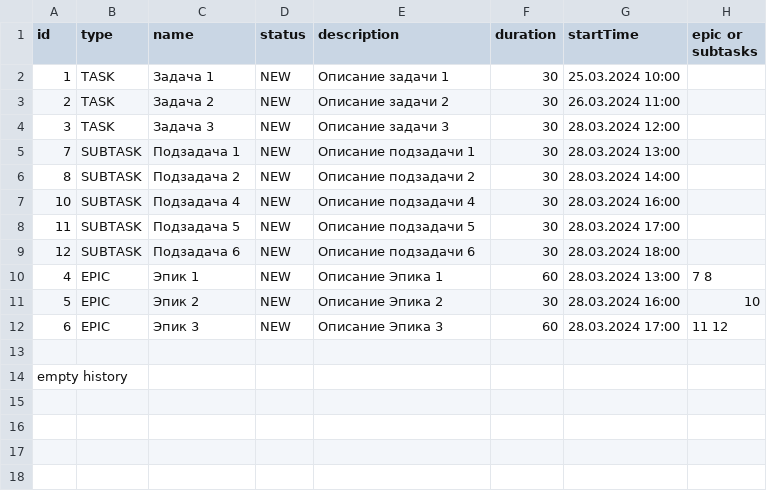
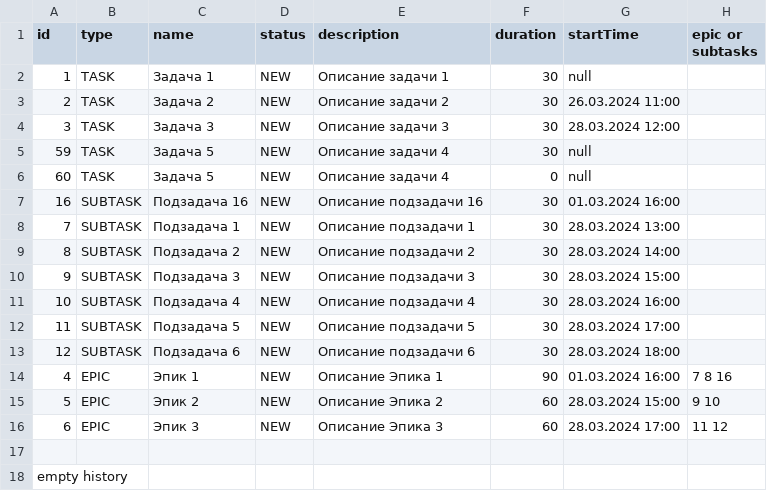
Before and after one commit to RuslanRinatovich/java-kanban, a CSV file: tasks.csv, drawn as a sheet.

Commit message:
Добавить добавление задач без времени

```diff
--- a/tasks.csv
+++ b/tasks.csv
@@ -1,7 +1,11 @@
 id,type,name,status,description,duration,startTime,epic or subtasks
-1,TASK,Задача 1,NEW,Описание задачи 1,30,25.03.2024 10:00
+1,TASK,Задача 1,NEW,Описание задачи 1,30,null
 2,TASK,Задача 2,NEW,Описание задачи 2,30,26.03.2024 11:00
 3,TASK,Задача 3,NEW,Описание задачи 3,30,28.03.2024 12:00
+59,TASK,Задача 5,NEW,Описание задачи 4,30,null
+60,TASK,Задача 5,NEW,Описание задачи 4,0,null
+16,SUBTASK,Подзадача 16,NEW,Описание подзадачи 16,30,01.03.2024 16:00
 7,SUBTASK,Подзадача 1,NEW,Описание подзадачи 1,30,28.03.2024 13:00
 8,SUBTASK,Подзадача 2,NEW,Описание подзадачи 2,30,28.03.2024 14:00
+9,SUBTASK,Подзадача 3,NEW,Описание подзадачи 3,30,28.03.2024 15:00
 10,SUBTASK,Подзадача 4,NEW,Описание подзадачи 4,30,28.03.2024 16:00
@@ -9,4 +13,4 @@ id,type,name,status,description,duration,startTime,epic or subtasks
 12,SUBTASK,Подзадача 6,NEW,Описание подзадачи 6,30,28.03.2024 18:00
-4,EPIC,Эпик 1,NEW,Описание Эпика 1,60,28.03.2024 13:00,7 8
-5,EPIC,Эпик 2,NEW,Описание Эпика 2,30,28.03.2024 16:00,10
+4,EPIC,Эпик 1,NEW,Описание Эпика 1,90,01.03.2024 16:00,7 8 16
+5,EPIC,Эпик 2,NEW,Описание Эпика 2,60,28.03.2024 15:00,9 10
 6,EPIC,Эпик 3,NEW,Описание Эпика 3,60,28.03.2024 17:00,11 12
```
Also changed, not shown: 6 other files.
